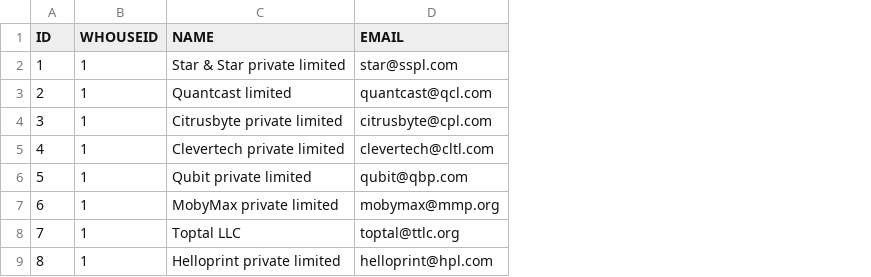
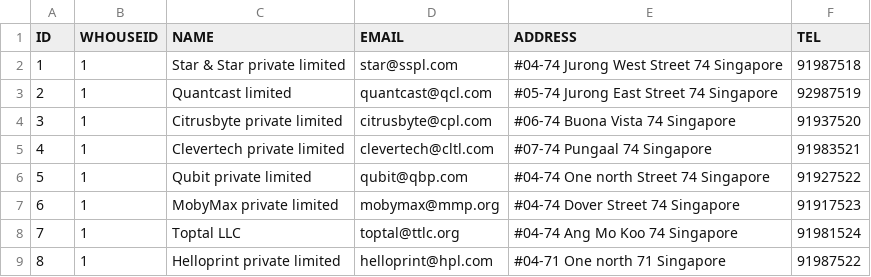
Before and after one commit to gitmahmud/effective-octo-goggles, a CSV file: WebContent/data/SUPPLIER-SUPPLIER.csv, drawn as a sheet; the diff names each change by its address in the sheet, - before the commit and + after, or states it on an @@ line.

```diff
--- a/WebContent/data/SUPPLIER-SUPPLIER.csv
+++ b/WebContent/data/SUPPLIER-SUPPLIER.csv
+column E (ADDRESS), rows 2-9: #04-74 Jurong West Street 74 Singapore | #05-74 Jurong East Street 74 Singapore | #06-74 Buona Vista 74 Singapore | #07-74 Pungaal 74 Singapore | #04-74 One north Street 74 Singapore | #04-74 Dover Street 74 Singapore | #04-74 Ang Mo Koo 74 Singapore | #04-71 One north 71 Singapore
+column F (TEL), rows 2-9: 91987518 | 92987519 | 91937520 | 91983521 | 91927522 | 91917523 | 91981524 | 91987522
```
Also changed, not shown: WebContent/data/FORECAST-FORECAST.csv, WebContent/data/TRANS-TRANS.csv, 14 other files.
